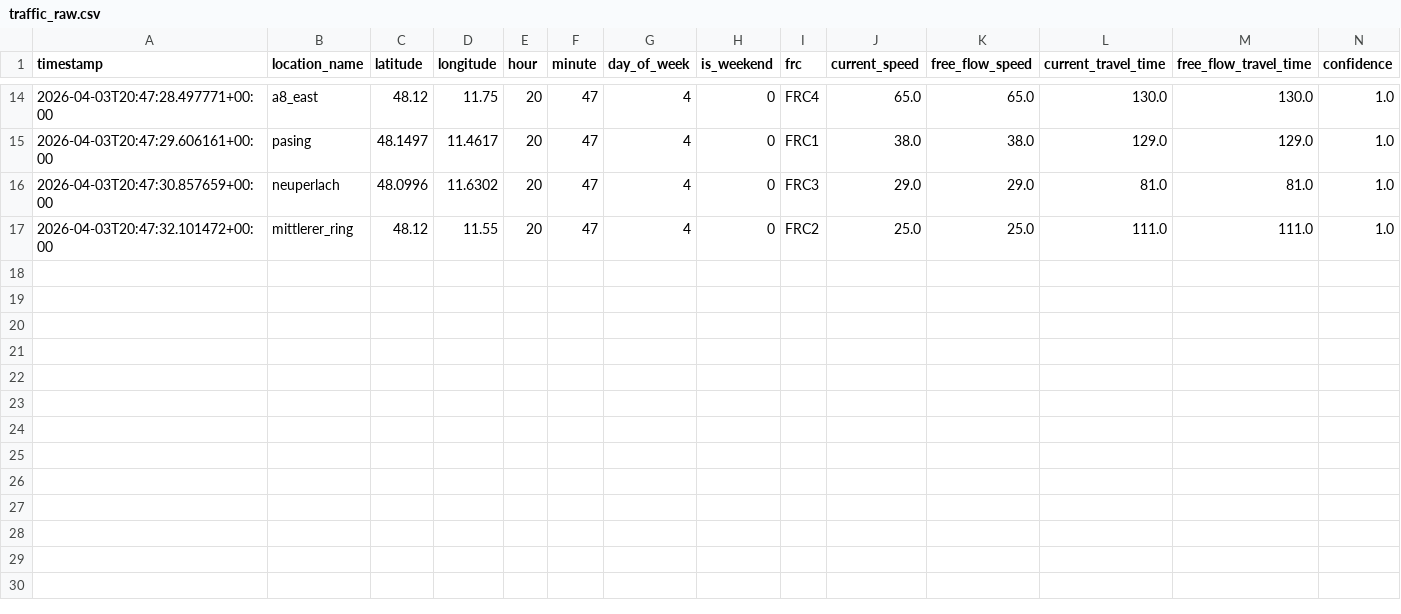
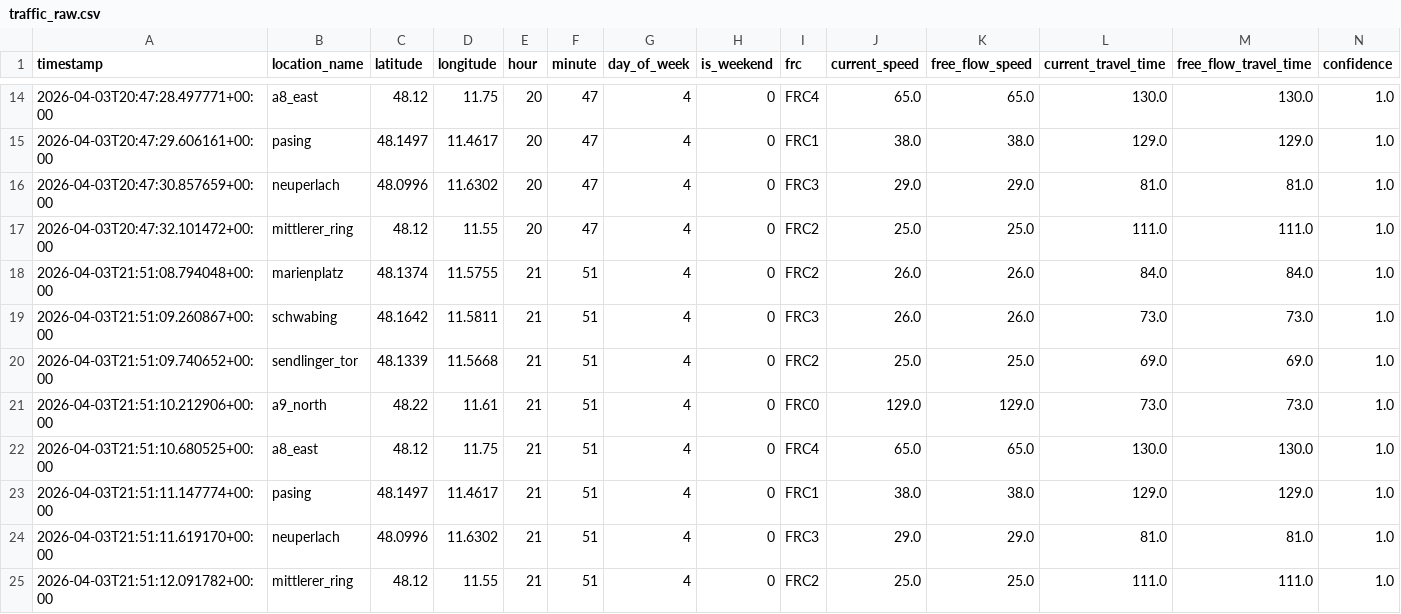
Before and after one commit to Sushdi/traffic-pipeline, a CSV file: data/raw/traffic_raw.csv, drawn as a sheet; only a part is shown, gaps mark what is left out; rows hold the shown columns only; the diff names each change by its address in the sheet, - before the commit and + after, or states it on an @@ line.

```diff
--- a/data/raw/traffic_raw.csv
+++ b/data/raw/traffic_raw.csv
+row 18: 2026-04-03T21:51:08.794048+00:00 | marienplatz | 48.1374 | 11.5755 | 21 | 51 | 4 | 0 | FRC2 | 26.0 | 26.0 | 84.0 | 84.0 | 1.0
+row 19: 2026-04-03T21:51:09.260867+00:00 | schwabing | 48.1642 | 11.5811 | 21 | 51 | 4 | 0 | FRC3 | 26.0 | 26.0 | 73.0 | 73.0 | 1.0
+row 20: 2026-04-03T21:51:09.740652+00:00 | sendlinger_tor | 48.1339 | 11.5668 | 21 | 51 | 4 | 0 | FRC2 | 25.0 | 25.0 | 69.0 | 69.0 | 1.0
+row 21: 2026-04-03T21:51:10.212906+00:00 | a9_north | 48.22 | 11.61 | 21 | 51 | 4 | 0 | FRC0 | 129.0 | 129.0 | 73.0 | 73.0 | 1.0
+row 22: 2026-04-03T21:51:10.680525+00:00 | a8_east | 48.12 | 11.75 | 21 | 51 | 4 | 0 | FRC4 | 65.0 | 65.0 | 130.0 | 130.0 | 1.0
+row 23: 2026-04-03T21:51:11.147774+00:00 | pasing | 48.1497 | 11.4617 | 21 | 51 | 4 | 0 | FRC1 | 38.0 | 38.0 | 129.0 | 129.0 | 1.0
+row 24: 2026-04-03T21:51:11.619170+00:00 | neuperlach | 48.0996 | 11.6302 | 21 | 51 | 4 | 0 | FRC3 | 29.0 | 29.0 | 81.0 | 81.0 | 1.0
+row 25: 2026-04-03T21:51:12.091782+00:00 | mittlerer_ring | 48.12 | 11.55 | 21 | 51 | 4 | 0 | FRC2 | 25.0 | 25.0 | 111.0 | 111.0 | 1.0
```
